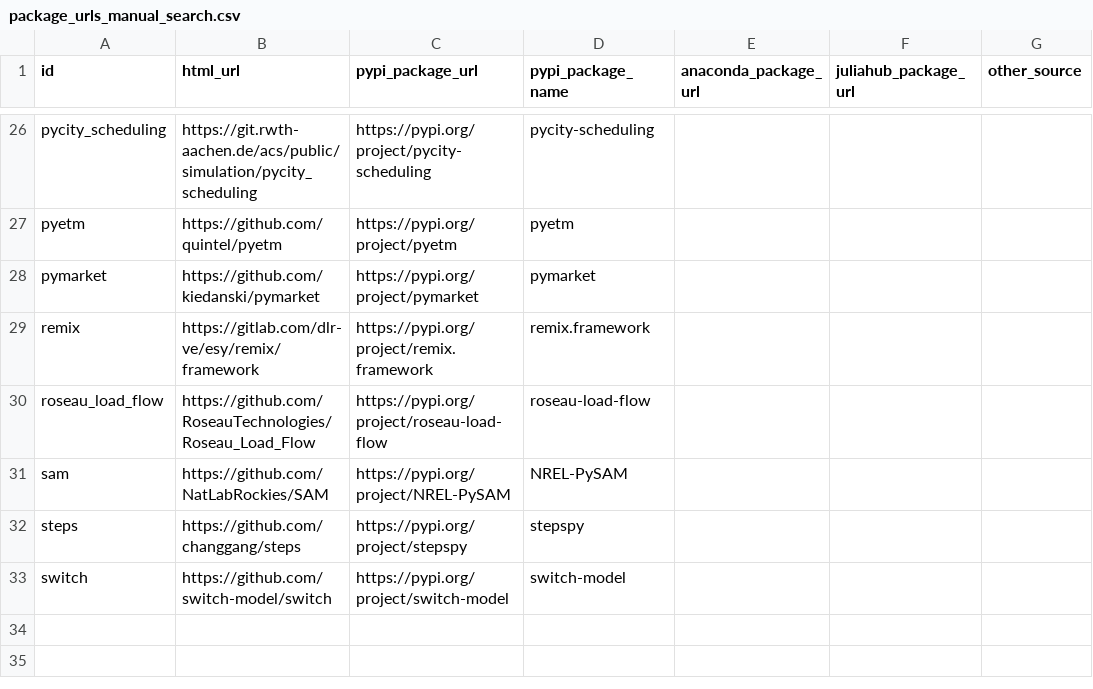
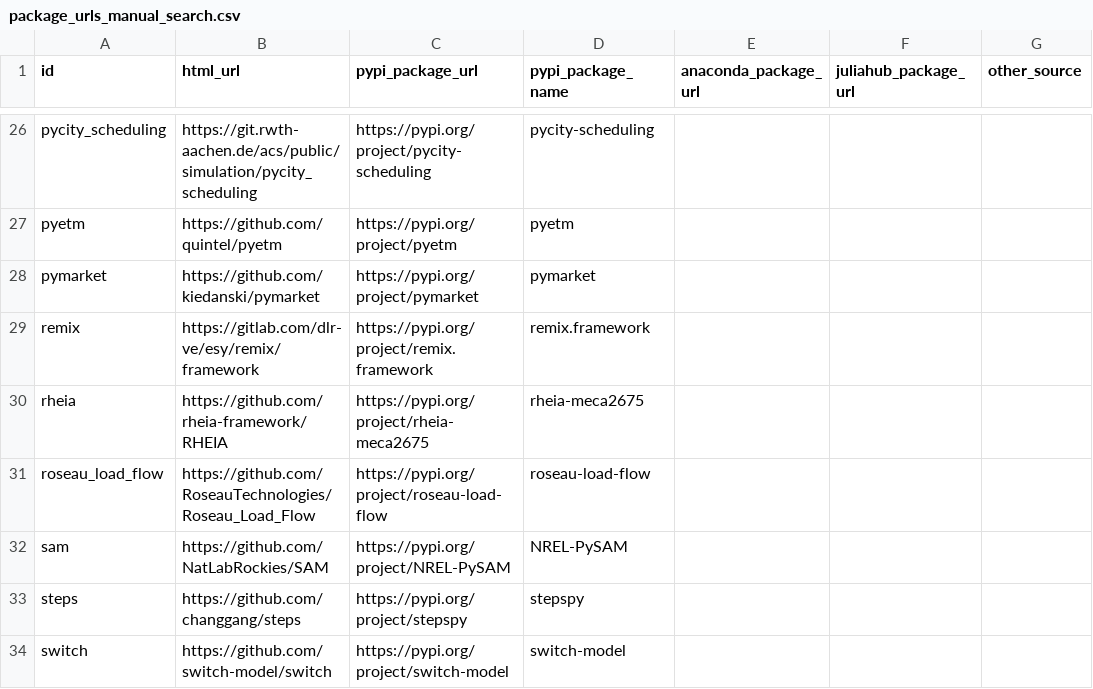
Before and after one commit to open-energy-transition/openmod-tracker, a CSV file: inventory/manual_cache/package_urls_manual_search.csv, drawn as a sheet; only a part is shown, gaps mark what is left out.

Commit message:
code: add rheia to manual cache

```diff
--- a/inventory/manual_cache/package_urls_manual_search.csv
+++ b/inventory/manual_cache/package_urls_manual_search.csv
@@ -29,2 +29,3 @@ pymarket,https://github.com/kiedanski/pymarket,https://pypi.org/project/pymarket
 remix,https://gitlab.com/dlr-ve/esy/remix/framework,https://pypi.org/project/remix.framework,remix.framework,,,
+rheia,https://github.com/rheia-framework/RHEIA,https://pypi.org/project/rheia-meca2675,rheia-meca2675
 roseau_load_flow,https://github.com/RoseauTechnologies/Roseau_Load_Flow,https://pypi.org/project/roseau-load-flow,roseau-load-flow,,,
```
Also changed, not shown: user_analysis/output/package_downloads.csv, 1 other file.
